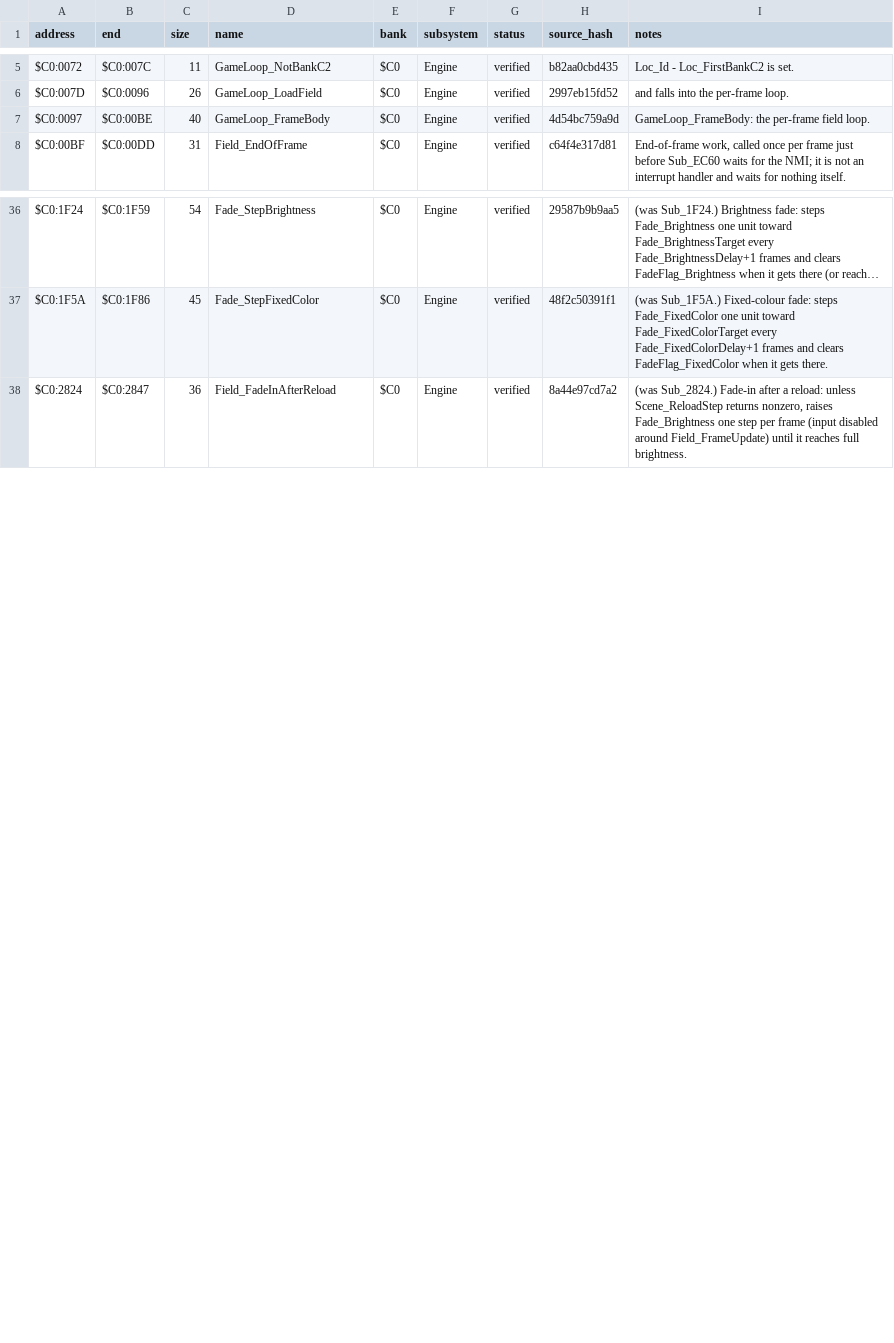
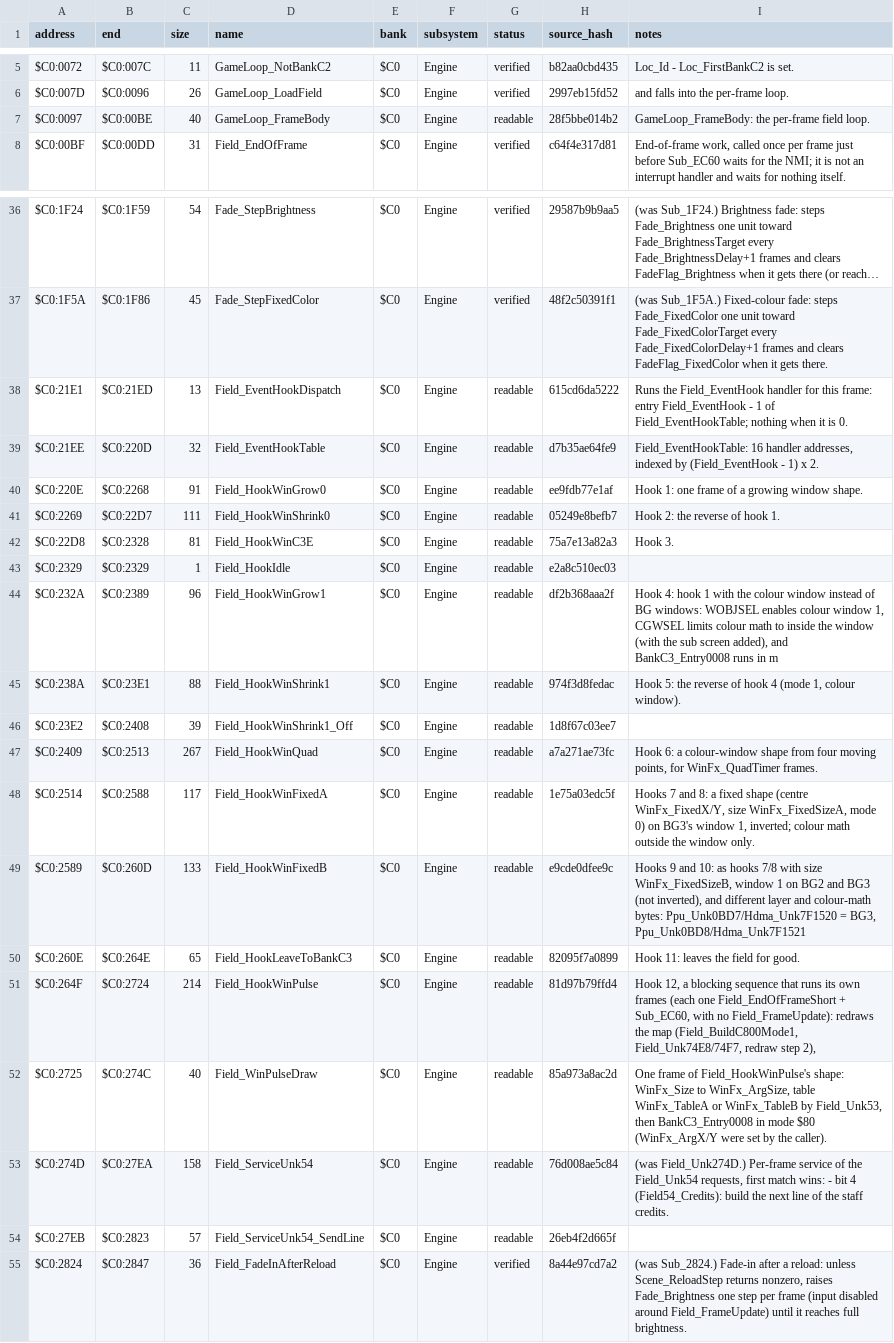
Before and after one commit to ThisIsAkill/ChronoRET, a CSV file: symbols/functions.csv, drawn as a sheet; only a part is shown, gaps mark what is left out; long unchanged cells end in …; the diff names each change by its address in the sheet, - before the commit and + after, or states it on an @@ line.

Commit message:
match: bank $C0 event-hook window effects and staff-credits line writer ($C0:21E1–$C0:2823)

```diff
--- a/symbols/functions.csv
+++ b/symbols/functions.csv
-G7 (status): verified
+G7 (status): readable
-H7 (source_hash): 4d54bc759a9d
+H7 (source_hash): 28f5bbe014b2
+row 38: $C0:21E1 | $C0:21ED | 13 | Field_EventHookDispatch | $C0 | Engine | readable | 615cd6da5222 | Runs the Field_EventHook handler for this frame: entry Field_EventHook - 1 of Field_EventHookTable; nothing when it is 0.
+row 39: $C0:21EE | $C0:220D | 32 | Field_EventHookTable | $C0 | Engine | readable | d7b35ae64fe9 | Field_EventHookTable: 16 handler addresses, indexed by (Field_EventHook - 1) x 2.
+row 40: $C0:220E | $C0:2268 | 91 | Field_HookWinGrow0 | $C0 | Engine | readable | ee9fdb77e1af | Hook 1: one frame of a growing window shape.
+row 41: $C0:2269 | $C0:22D7 | 111 | Field_HookWinShrink0 | $C0 | Engine | readable | 05249e8befb7 | Hook 2: the reverse of hook 1.
+row 42: $C0:22D8 | $C0:2328 | 81 | Field_HookWinC3E | $C0 | Engine | readable | 75a7e13a82a3 | Hook 3.
+row 43: $C0:2329 | $C0:2329 | 1 | Field_HookIdle | $C0 | Engine | readable | e2a8c510ec03
+row 44: $C0:232A | $C0:2389 | 96 | Field_HookWinGrow1 | $C0 | Engine | readable | df2b368aaa2f | Hook 4: hook 1 with the colour window instead of BG windows: WOBJSEL enables colour window 1, CGWSEL limits colour math to inside the window (with the sub screen added), and BankC3_Entry0008 runs in m
+row 45: $C0:238A | $C0:23E1 | 88 | Field_HookWinShrink1 | $C0 | Engine | readable | 974f3d8fedac | Hook 5: the reverse of hook 4 (mode 1, colour window).
+row 46: $C0:23E2 | $C0:2408 | 39 | Field_HookWinShrink1_Off | $C0 | Engine | readable | 1d8f67c03ee7
+row 47: $C0:2409 | $C0:2513 | 267 | Field_HookWinQuad | $C0 | Engine | readable | a7a271ae73fc | Hook 6: a colour-window shape from four moving points, for WinFx_QuadTimer frames.
+row 48: $C0:2514 | $C0:2588 | 117 | Field_HookWinFixedA | $C0 | Engine | readable | 1e75a03edc5f | Hooks 7 and 8: a fixed shape (centre WinFx_FixedX/Y, size WinFx_FixedSizeA, mode 0) on BG3's window 1, inverted; colour math outside the window only.
+row 49: $C0:2589 | $C0:260D | 133 | Field_HookWinFixedB | $C0 | Engine | readable | e9cde0dfee9c | Hooks 9 and 10: as hooks 7/8 with size WinFx_FixedSizeB, window 1 on BG2 and BG3 (not inverted), and different layer and colour-math bytes: Ppu_Unk0BD7/Hdma_Unk7F1520 = BG3, Ppu_Unk0BD8/Hdma_Unk7F1521
+row 50: $C0:260E | $C0:264E | 65 | Field_HookLeaveToBankC3 | $C0 | Engine | readable | 82095f7a0899 | Hook 11: leaves the field for good.
+row 51: $C0:264F | $C0:2724 | 214 | Field_HookWinPulse | $C0 | Engine | readable | 81d97b79ffd4 | Hook 12, a blocking sequence that runs its own frames (each one Field_EndOfFrameShort + Sub_EC60, with no Field_FrameUpdate): redraws the map (Field_BuildC800Mode1, Field_Unk74E8/74F7, redraw step 2),
+row 52: $C0:2725 | $C0:274C | 40 | Field_WinPulseDraw | $C0 | Engine | readable | 85a973a8ac2d | One frame of Field_HookWinPulse's shape: WinFx_Size to WinFx_ArgSize, table WinFx_TableA or WinFx_TableB by Field_Unk53, then BankC3_Entry0008 in mode $80 (WinFx_ArgX/Y were set by the caller).
+row 53: $C0:274D | $C0:27EA | 158 | Field_ServiceUnk54 | $C0 | Engine | readable | 76d008ae5c84 | (was Field_Unk274D.) Per-frame service of the Field_Unk54 requests, first match wins: - bit 4 (Field54_Credits): build the next line of the staff credits.
+row 54: $C0:27EB | $C0:2823 | 57 | Field_ServiceUnk54_SendLine | $C0 | Engine | readable | 26eb4f2d665f
```
Also changed, not shown: 9 other files.
